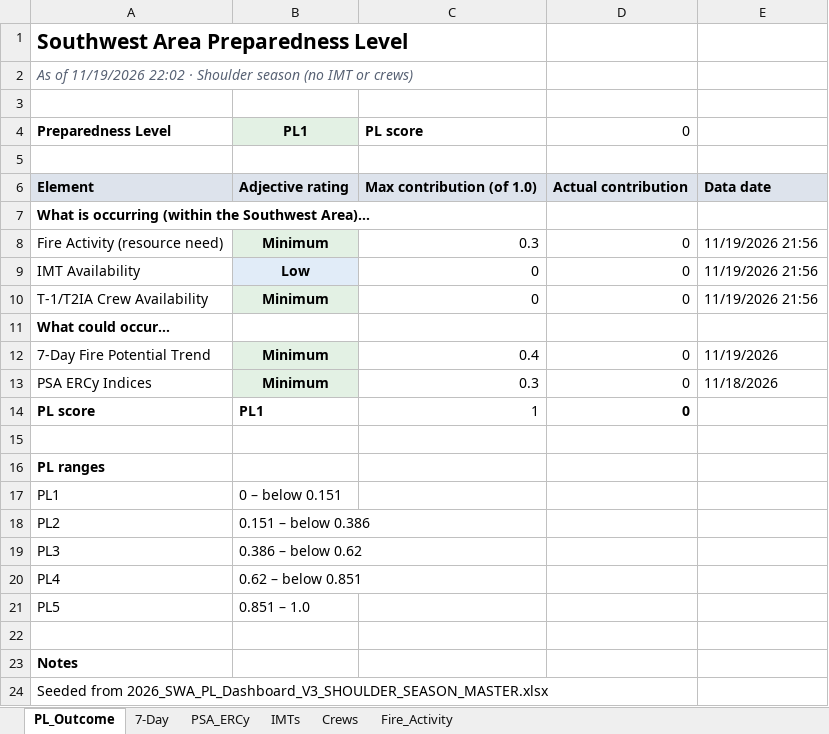
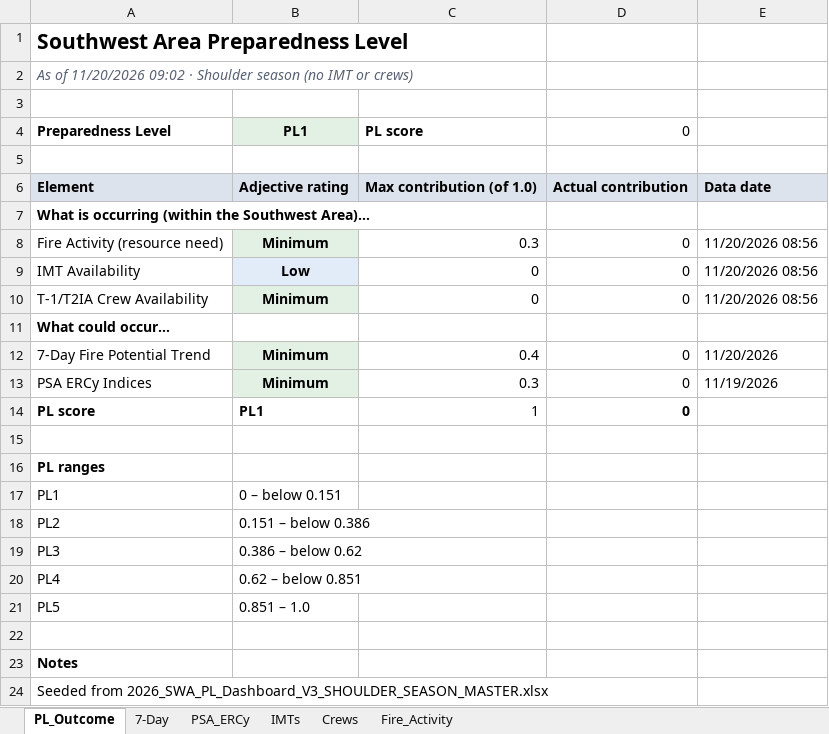
Before and after one commit to SWCCFireWx/sw-pl-tool, an Excel workbook: reports/SWA_PL_latest.xlsx, sheet PL_Outcome, drawn as a sheet; values as stored, in another font and other column widths than the file's, no borders; the diff names each change by its address in the sheet, - before the commit and + after, or states it on an @@ line.

```diff
--- a/reports/SWA_PL_latest.xlsx (sheet PL_Outcome)
+++ b/reports/SWA_PL_latest.xlsx (sheet PL_Outcome)
-A2: As of 11/19/2026 22:02 · Shoulder…
+A2: As of 11/20/2026 09:02 · Shoulder…
-E8:E10: 11/19/2026 21:56
+E8:E10: 11/20/2026 08:56
-E12: 11/19/2026
+E12: 11/20/2026
-E13: 11/18/2026
+E13: 11/19/2026
```
Also changed, not shown: sheet PSA_ERCy, sheet 7-Day, sheet Fire_Activity, sheet IMTs, sheet Crews, 20 other files.
